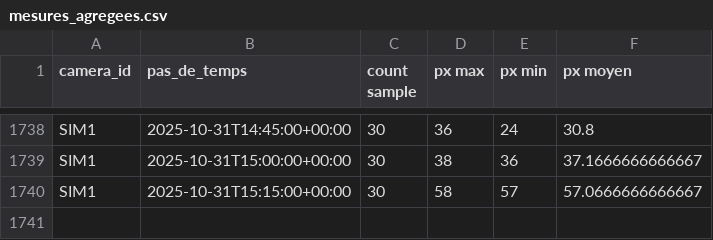
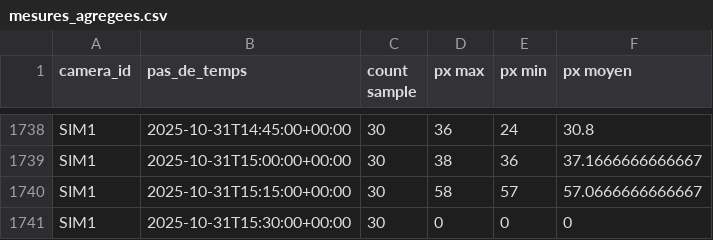
Before and after one commit to Riveo-hydro/Publication, a CSV file: Colvert/Prod/mesures_agregees.csv, drawn as a sheet; only a part is shown, gaps mark what is left out; the diff names each change by its address in the sheet, - before the commit and + after, or states it on an @@ line.

```diff
--- a/Colvert/Prod/mesures_agregees.csv
+++ b/Colvert/Prod/mesures_agregees.csv
+row 1741: SIM1 | 2025-10-31T15:30:00+00:00 | 30 | 0 | 0 | 0
```
Also changed, not shown: Colvert/Prod/SIM1/data/brut.csv, Colvert/Prod/SIM1/data/mesures_agregees.csv, 7 other files.
